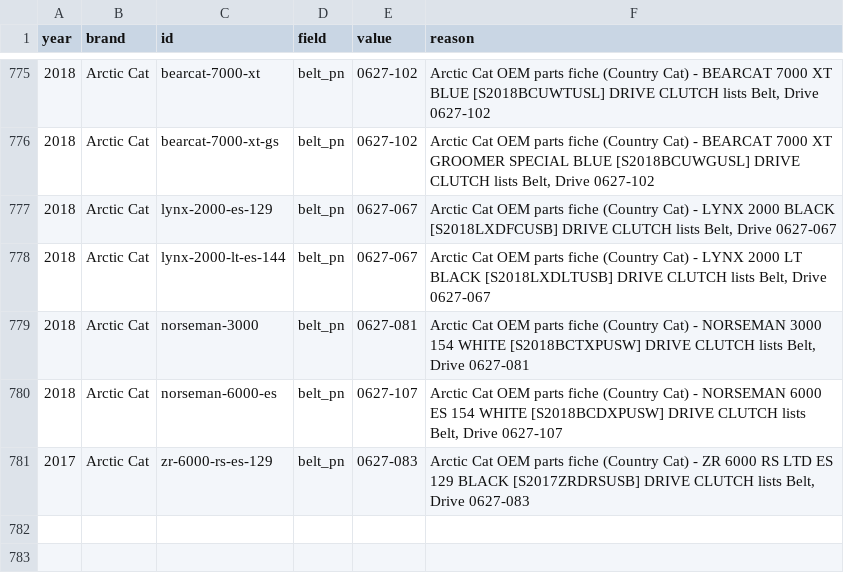
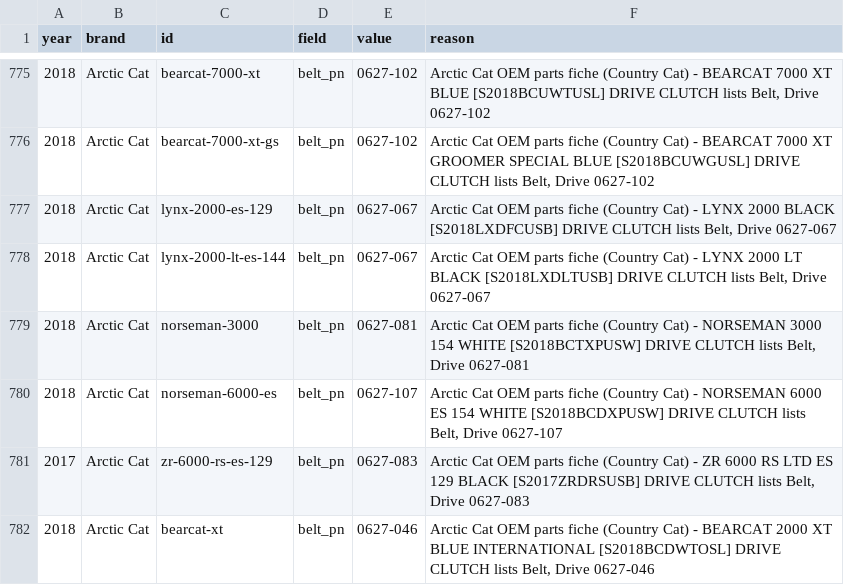
Before and after one commit to JonesT1986/SledSpecs, a CSV file: data/overrides.csv, drawn as a sheet; only a part is shown, gaps mark what is left out.

Commit message:
Record drive belt for Arctic Cat Bearcat 2000 XT 2018 (fiche walk)

```diff
--- a/data/overrides.csv
+++ b/data/overrides.csv
@@ -781 +781,2 @@ year,brand,id,field,value,reason
 2017,Arctic Cat,zr-6000-rs-es-129,belt_pn,0627-083,"Arctic Cat OEM parts fiche (Country Cat) - ZR 6000 RS LTD ES 129 BLACK [S2017ZRDRSUSB] DRIVE CLUTCH lists Belt, Drive 0627-083"
+2018,Arctic Cat,bearcat-xt,belt_pn,0627-046,"Arctic Cat OEM parts fiche (Country Cat) - BEARCAT 2000 XT BLUE INTERNATIONAL [S2018BCDWTOSL] DRIVE CLUTCH lists Belt, Drive 0627-046"
```
Also changed, not shown: data/corrections.csv.
